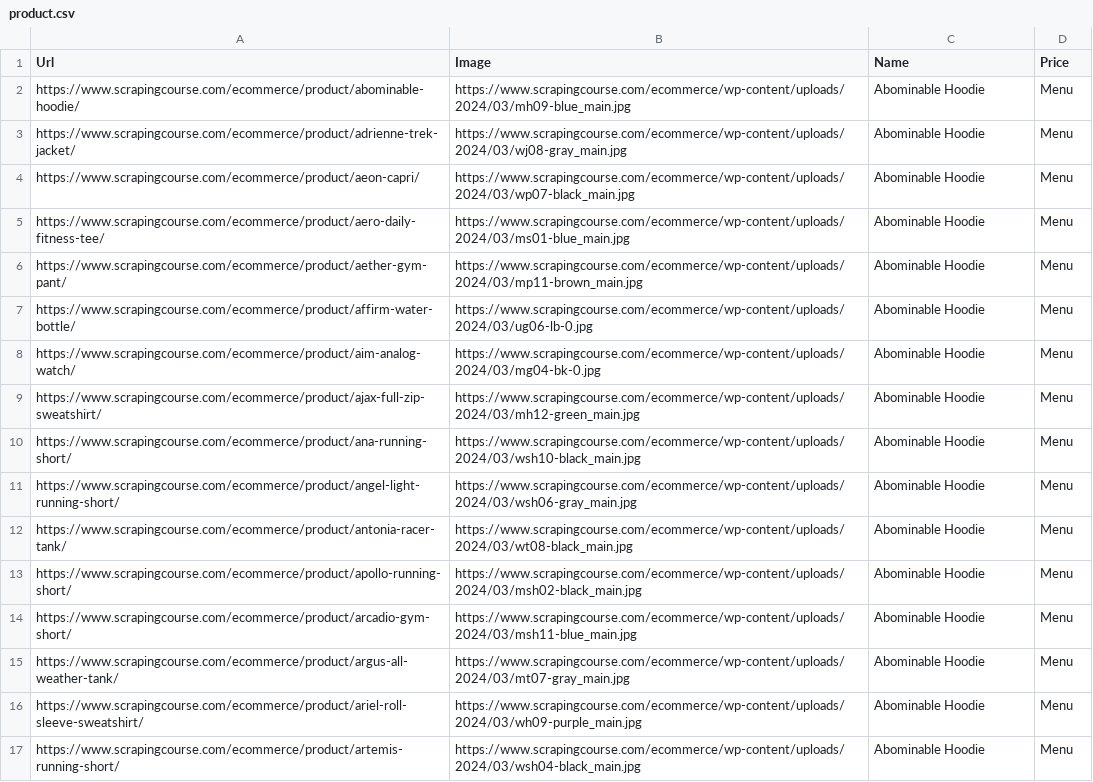
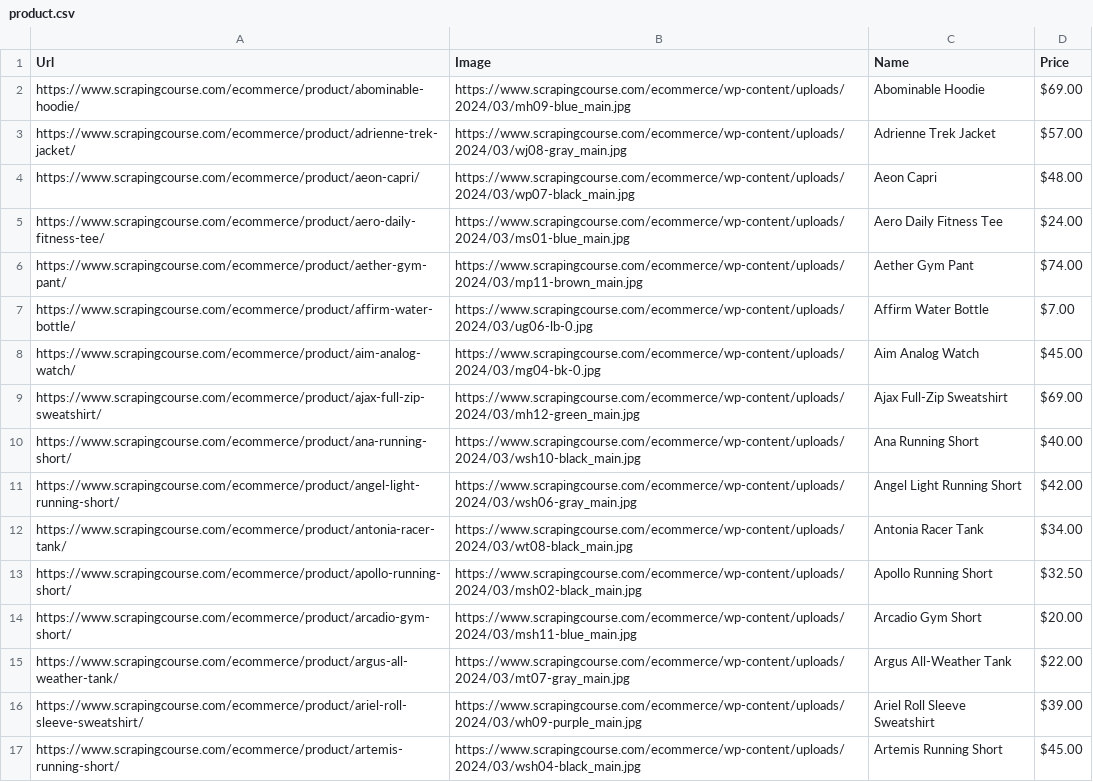
Before and after one commit to IndieHum/WebScraper, a CSV file: product.csv, drawn as a sheet.

```diff
--- a/product.csv
+++ b/product.csv
@@ -1,17 +1,17 @@
 Url,Image,Name,Price
-https://www.scrapingcourse.com/ecommerce/product/abominable-hoodie/,https://www.scrapingcourse.com/ecommerce/wp-content/uploads/2024/03/mh09-blue_main.jpg,Abominable Hoodie,Menu
-https://www.scrapingcourse.com/ecommerce/product/adrienne-trek-jacket/,https://www.scrapingcourse.com/ecommerce/wp-content/uploads/2024/03/wj08-gray_main.jpg,Abominable Hoodie,Menu
-https://www.scrapingcourse.com/ecommerce/product/aeon-capri/,https://www.scrapingcourse.com/ecommerce/wp-content/uploads/2024/03/wp07-black_main.jpg,Abominable Hoodie,Menu
-https://www.scrapingcourse.com/ecommerce/product/aero-daily-fitness-tee/,https://www.scrapingcourse.com/ecommerce/wp-content/uploads/2024/03/ms01-blue_main.jpg,Abominable Hoodie,Menu
-https://www.scrapingcourse.com/ecommerce/product/aether-gym-pant/,https://www.scrapingcourse.com/ecommerce/wp-content/uploads/2024/03/mp11-brown_main.jpg,Abominable Hoodie,Menu
-https://www.scrapingcourse.com/ecommerce/product/affirm-water-bottle/,https://www.scrapingcourse.com/ecommerce/wp-content/uploads/2024/03/ug06-lb-0.jpg,Abominable Hoodie,Menu
-https://www.scrapingcourse.com/ecommerce/product/aim-analog-watch/,https://www.scrapingcourse.com/ecommerce/wp-content/uploads/2024/03/mg04-bk-0.jpg,Abominable Hoodie,Menu
-https://www.scrapingcourse.com/ecommerce/product/ajax-full-zip-sweatshirt/,https://www.scrapingcourse.com/ecommerce/wp-content/uploads/2024/03/mh12-green_main.jpg,Abominable Hoodie,Menu
-https://www.scrapingcourse.com/ecommerce/product/ana-running-short/,https://www.scrapingcourse.com/ecommerce/wp-content/uploads/2024/03/wsh10-black_main.jpg,Abominable Hoodie,Menu
-https://www.scrapingcourse.com/ecommerce/product/angel-light-running-short/,https://www.scrapingcourse.com/ecommerce/wp-content/uploads/2024/03/wsh06-gray_main.jpg,Abominable Hoodie,Menu
-https://www.scrapingcourse.com/ecommerce/product/antonia-racer-tank/,https://www.scrapingcourse.com/ecommerce/wp-content/uploads/2024/03/wt08-black_main.jpg,Abominable Hoodie,Menu
-https://www.scrapingcourse.com/ecommerce/product/apollo-running-short/,https://www.scrapingcourse.com/ecommerce/wp-content/uploads/2024/03/msh02-black_main.jpg,Abominable Hoodie,Menu
-https://www.scrapingcourse.com/ecommerce/product/arcadio-gym-short/,https://www.scrapingcourse.com/ecommerce/wp-content/uploads/2024/03/msh11-blue_main.jpg,Abominable Hoodie,Menu
-https://www.scrapingcourse.com/ecommerce/product/argus-all-weather-tank/,https://www.scrapingcourse.com/ecommerce/wp-content/uploads/2024/03/mt07-gray_main.jpg,Abominable Hoodie,Menu
-https://www.scrapingcourse.com/ecommerce/product/ariel-roll-sleeve-sweatshirt/,https://www.scrapingcourse.com/ecommerce/wp-content/uploads/2024/03/wh09-purple_main.jpg,Abominable Hoodie,Menu
-https://www.scrapingcourse.com/ecommerce/product/artemis-running-short/,https://www.scrapingcourse.com/ecommerce/wp-content/uploads/2024/03/wsh04-black_main.jpg,Abominable Hoodie,Menu
+https://www.scrapingcourse.com/ecommerce/product/abominable-hoodie/,https://www.scrapingcourse.com/ecommerce/wp-content/uploads/2024/03/mh09-blue_main.jpg,Abominable Hoodie,$69.00
+https://www.scrapingcourse.com/ecommerce/product/adrienne-trek-jacket/,https://www.scrapingcourse.com/ecommerce/wp-content/uploads/2024/03/wj08-gray_main.jpg,Adrienne Trek Jacket,$57.00
+https://www.scrapingcourse.com/ecommerce/product/aeon-capri/,https://www.scrapingcourse.com/ecommerce/wp-content/uploads/2024/03/wp07-black_main.jpg,Aeon Capri,$48.00
+https://www.scrapingcourse.com/ecommerce/product/aero-daily-fitness-tee/,https://www.scrapingcourse.com/ecommerce/wp-content/uploads/2024/03/ms01-blue_main.jpg,Aero Daily Fitness Tee,$24.00
+https://www.scrapingcourse.com/ecommerce/product/aether-gym-pant/,https://www.scrapingcourse.com/ecommerce/wp-content/uploads/2024/03/mp11-brown_main.jpg,Aether Gym Pant,$74.00
+https://www.scrapingcourse.com/ecommerce/product/affirm-water-bottle/,https://www.scrapingcourse.com/ecommerce/wp-content/uploads/2024/03/ug06-lb-0.jpg,Affirm Water Bottle,$7.00
+https://www.scrapingcourse.com/ecommerce/product/aim-analog-watch/,https://www.scrapingcourse.com/ecommerce/wp-content/uploads/2024/03/mg04-bk-0.jpg,Aim Analog Watch,$45.00
+https://www.scrapingcourse.com/ecommerce/product/ajax-full-zip-sweatshirt/,https://www.scrapingcourse.com/ecommerce/wp-content/uploads/2024/03/mh12-green_main.jpg,Ajax Full-Zip Sweatshirt,$69.00
+https://www.scrapingcourse.com/ecommerce/product/ana-running-short/,https://www.scrapingcourse.com/ecommerce/wp-content/uploads/2024/03/wsh10-black_main.jpg,Ana Running Short,$40.00
+https://www.scrapingcourse.com/ecommerce/product/angel-light-running-short/,https://www.scrapingcourse.com/ecommerce/wp-content/uploads/2024/03/wsh06-gray_main.jpg,Angel Light Running Short,$42.00
+https://www.scrapingcourse.com/ecommerce/product/antonia-racer-tank/,https://www.scrapingcourse.com/ecommerce/wp-content/uploads/2024/03/wt08-black_main.jpg,Antonia Racer Tank,$34.00
+https://www.scrapingcourse.com/ecommerce/product/apollo-running-short/,https://www.scrapingcourse.com/ecommerce/wp-content/uploads/2024/03/msh02-black_main.jpg,Apollo Running Short,$32.50
+https://www.scrapingcourse.com/ecommerce/product/arcadio-gym-short/,https://www.scrapingcourse.com/ecommerce/wp-content/uploads/2024/03/msh11-blue_main.jpg,Arcadio Gym Short,$20.00
+https://www.scrapingcourse.com/ecommerce/product/argus-all-weather-tank/,https://www.scrapingcourse.com/ecommerce/wp-content/uploads/2024/03/mt07-gray_main.jpg,Argus All-Weather Tank,$22.00
+https://www.scrapingcourse.com/ecommerce/product/ariel-roll-sleeve-sweatshirt/,https://www.scrapingcourse.com/ecommerce/wp-content/uploads/2024/03/wh09-purple_main.jpg,Ariel Roll Sleeve Sweatshirt,$39.00
+https://www.scrapingcourse.com/ecommerce/product/artemis-running-short/,https://www.scrapingcourse.com/ecommerce/wp-content/uploads/2024/03/wsh04-black_main.jpg,Artemis Running Short,$45.00
```
Also changed, not shown: 11 other files.
